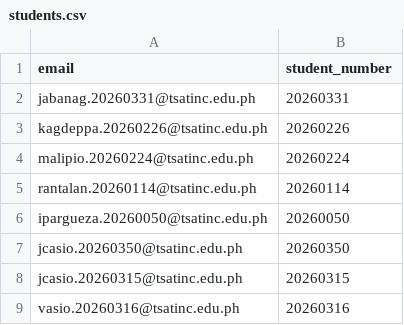
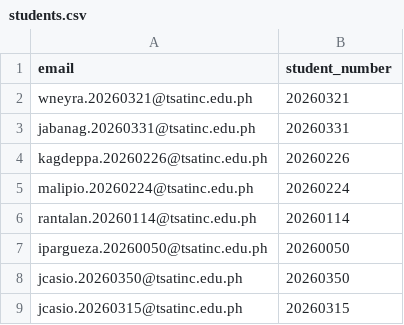
Before and after one commit to mratamayo-tsatinc/precedify, a CSV file: data/students.csv, drawn as a sheet; only a part is shown; the shorter side is filled out with more unchanged rows; the diff names each change by its address in the sheet, - before the commit and + after, or states it on an @@ line.

Commit message:
Update students.csv
Added wneyra.20260321@tsatinc.edu.ph to students.csv

```diff
--- a/data/students.csv
+++ b/data/students.csv
+row 2: wneyra.20260321@tsatinc.edu.ph | 20260321
```
